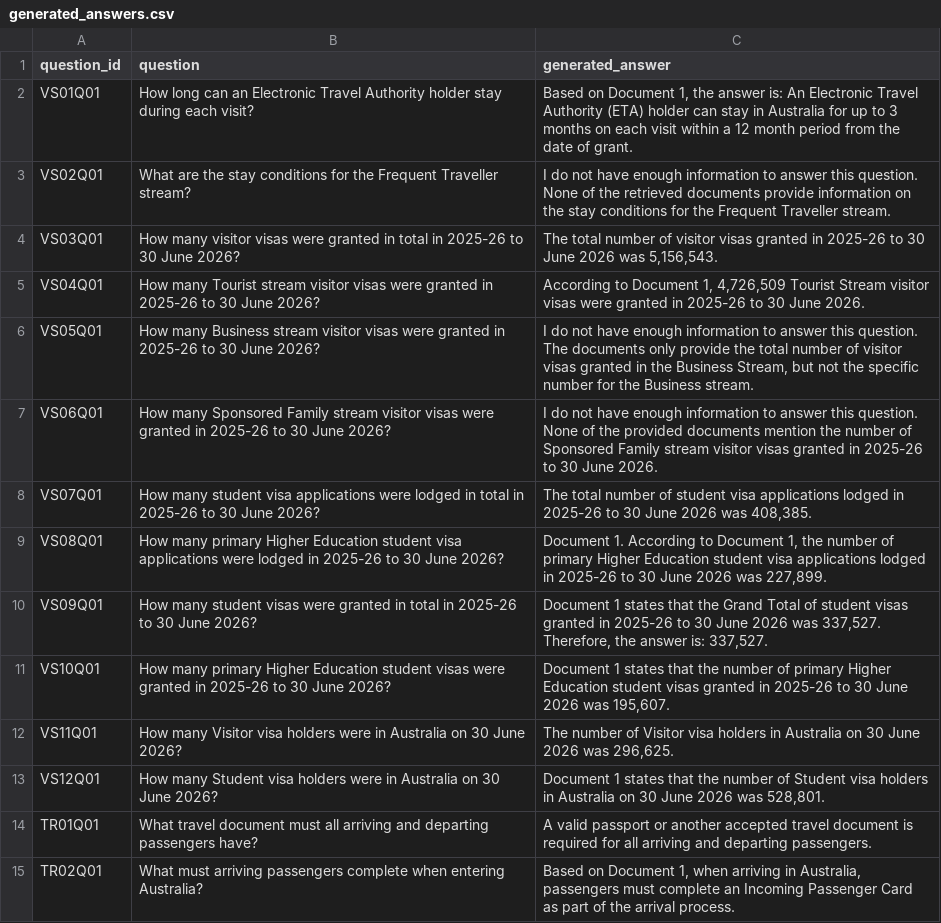
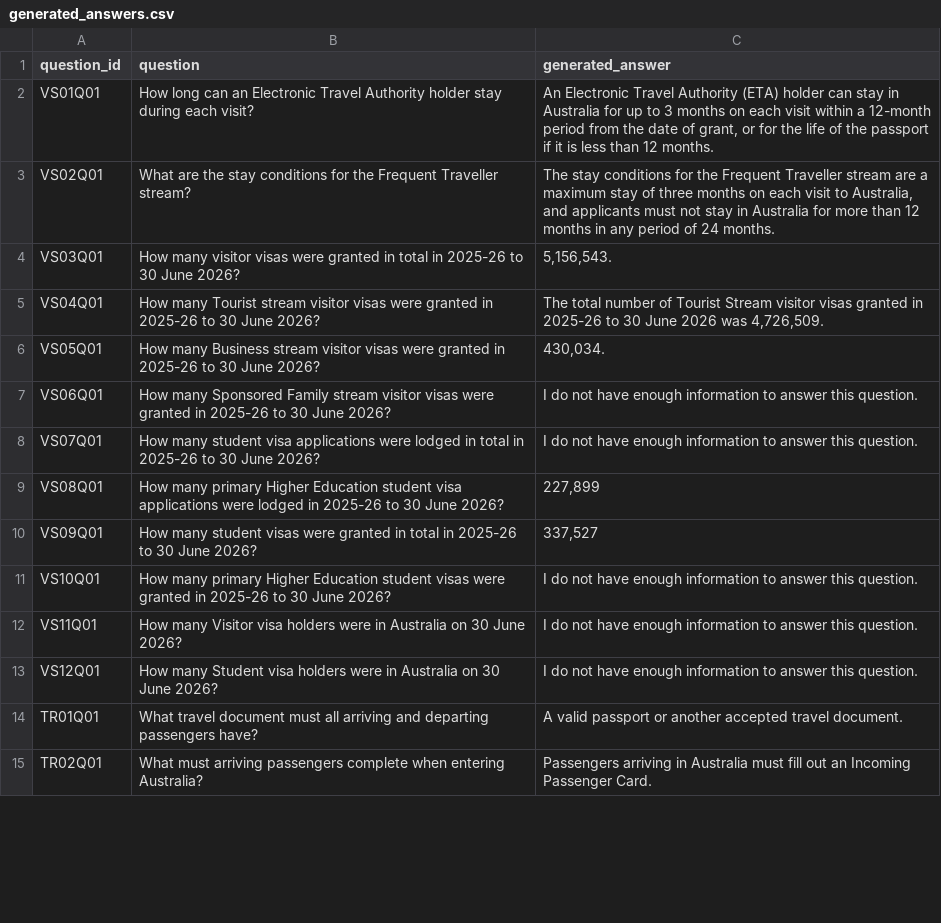
Before and after one commit to FAbdani/G14_WIL, a CSV file: target/runs/generated_answers.csv, drawn as a sheet; only a part is shown; the diff covers the shown part only.

Commit message:
run the final evaluation

```diff
--- a/target/runs/generated_answers.csv
+++ b/target/runs/generated_answers.csv
@@ -1,15 +1,15 @@
 question_id,question,generated_answer
-VS01Q01,How long can an Electronic Travel Authority holder stay during each visit?,"Based on Document 1, the answer is: An Electronic Travel Authority (ETA) holder can stay in Australia for up to 3 months on each visit within a 12 month period from the date of grant."
-VS02Q01,What are the stay conditions for the Frequent Traveller stream?,I do not have enough information to answer this question. None of the retrieved documents provide information on the stay conditions for the Frequent Traveller stream.
-VS03Q01,How many visitor visas were granted in total in 2025-26 to 30 June 2026?,"The total number of visitor visas granted in 2025-26 to 30 June 2026 was 5,156,543."
-VS04Q01,How many Tourist stream visitor visas were granted in 2025-26 to 30 June 2026?,"According to Document 1, 4,726,509 Tourist Stream visitor visas were granted in 2025-26 to 30 June 2026."
-VS05Q01,How many Business stream visitor visas were granted in 2025-26 to 30 June 2026?,"I do not have enough information to answer this question. The documents only provide the total number of visitor visas granted in the Business Stream, but not the specific number for the Business stream."
-VS06Q01,How many Sponsored Family stream visitor visas were granted in 2025-26 to 30 June 2026?,I do not have enough information to answer this question. None of the provided documents mention the number of Sponsored Family stream visitor visas granted in 2025-26 to 30 June 2026.
-VS07Q01,How many student visa applications were lodged in total in 2025-26 to 30 June 2026?,"The total number of student visa applications lodged in 2025-26 to 30 June 2026 was 408,385."
-VS08Q01,How many primary Higher Education student visa applications were lodged in 2025-26 to 30 June 2026?,"Document 1. According to Document 1, the number of primary Higher Education student visa applications lodged in 2025-26 to 30 June 2026 was 227,899."
-VS09Q01,How many student visas were granted in total in 2025-26 to 30 June 2026?,"Document 1 states that the Grand Total of student visas granted in 2025-26 to 30 June 2026 was 337,527. Therefore, the answer is: 337,527."
-VS10Q01,How many primary Higher Education student visas were granted in 2025-26 to 30 June 2026?,"Document 1 states that the number of primary Higher Education student visas granted in 2025-26 to 30 June 2026 was 195,607."
-VS11Q01,How many Visitor visa holders were in Australia on 30 June 2026?,"The number of Visitor visa holders in Australia on 30 June 2026 was 296,625."
-VS12Q01,How many Student visa holders were in Australia on 30 June 2026?,"Document 1 states that the number of Student visa holders in Australia on 30 June 2026 was 528,801."
-TR01Q01,What travel document must all arriving and departing passengers have?,A valid passport or another accepted travel document is required for all arriving and departing passengers.
-TR02Q01,What must arriving passengers complete when entering Australia?,"Based on Document 1, when arriving in Australia, passengers must complete an Incoming Passenger Card as part of the arrival process."
+VS01Q01,How long can an Electronic Travel Authority holder stay during each visit?,"An Electronic Travel Authority (ETA) holder can stay in Australia for up to 3 months on each visit within a 12-month period from the date of grant, or for the life of the passport if it is less than 12 months."
+VS02Q01,What are the stay conditions for the Frequent Traveller stream?,"The stay conditions for the Frequent Traveller stream are a maximum stay of three months on each visit to Australia, and applicants must not stay in Australia for more than 12 months in any period of 24 months."
+VS03Q01,How many visitor visas were granted in total in 2025-26 to 30 June 2026?,"5,156,543."
+VS04Q01,How many Tourist stream visitor visas were granted in 2025-26 to 30 June 2026?,"The total number of Tourist Stream visitor visas granted in 2025-26 to 30 June 2026 was 4,726,509."
+VS05Q01,How many Business stream visitor visas were granted in 2025-26 to 30 June 2026?,"430,034."
+VS06Q01,How many Sponsored Family stream visitor visas were granted in 2025-26 to 30 June 2026?,I do not have enough information to answer this question.
+VS07Q01,How many student visa applications were lodged in total in 2025-26 to 30 June 2026?,I do not have enough information to answer this question.
+VS08Q01,How many primary Higher Education student visa applications were lodged in 2025-26 to 30 June 2026?,"227,899"
+VS09Q01,How many student visas were granted in total in 2025-26 to 30 June 2026?,"337,527"
+VS10Q01,How many primary Higher Education student visas were granted in 2025-26 to 30 June 2026?,I do not have enough information to answer this question.
+VS11Q01,How many Visitor visa holders were in Australia on 30 June 2026?,I do not have enough information to answer this question.
+VS12Q01,How many Student visa holders were in Australia on 30 June 2026?,I do not have enough information to answer this question.
+TR01Q01,What travel document must all arriving and departing passengers have?,A valid passport or another accepted travel document.
+TR02Q01,What must arriving passengers complete when entering Australia?,Passengers arriving in Australia must fill out an Incoming Passenger Card.
```
Also changed, not shown: 35 edited cells elsewhere in this file.
